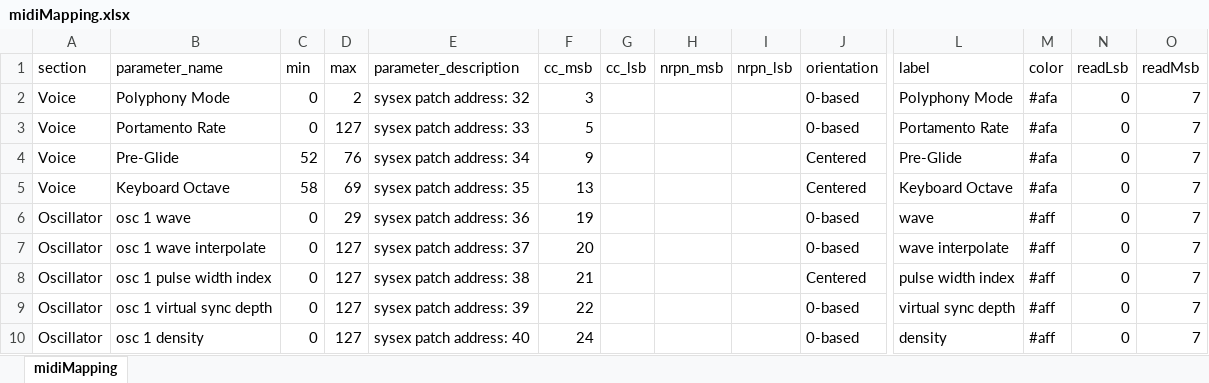
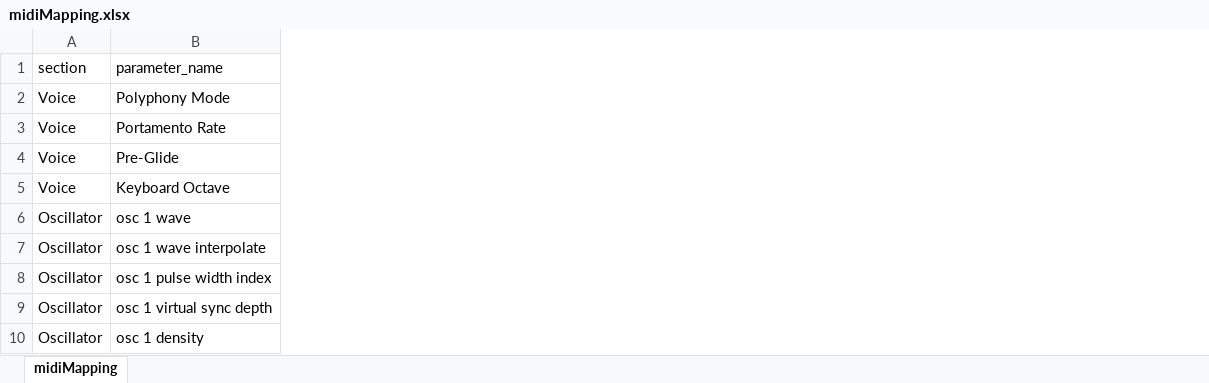
Before and after one commit to cgoehl/circuit-lcxl, an Excel workbook: src/be/NovationCircuit/midiMapping.xlsx, sheet midiMapping, drawn as a sheet; only a part is shown, gaps mark what is left out; values as stored, in another font and other column widths than the file's, no borders; removed rows and columns are numbered as before the commit, all else as after; the diff covers the shown part only; the diff names each change by its address in the sheet, - before the commit and + after, or states it on an @@ line.

```diff
--- a/src/be/NovationCircuit/midiMapping.xlsx (sheet midiMapping)
+++ b/src/be/NovationCircuit/midiMapping.xlsx (sheet midiMapping)
@@ column C (min) hidden, rows 2-10: 0 | 0 | 52 | 58 | 0 | 0 | 0 | 0 | 0 @@
@@ column D (max) hidden, rows 2-10: 2 | 127 | 76 | 69 | 29 | 127 | 127 | 127 | 127 @@
@@ column E (parameter_description) hidden, rows 2-10: sysex patch address: 32 | sysex patch address: 33 | sysex patch address: 34 | sysex patch address: 35 | sysex patch address: 36 | sysex patch address: 37 | sysex patch address: 38 | sysex patch address: 39 | sysex patch address: 40 @@
@@ column F (cc_msb) hidden, rows 2-10: 3 | 5 | 9 | 13 | 19 | 20 | 21 | 22 | 24 @@
@@ column G (cc_lsb) hidden, empty @@
@@ column H (nrpn_msb) hidden, empty @@
@@ column I (nrpn_lsb) hidden, empty @@
@@ column J (orientation) hidden, rows 2-10: 0-based | 0-based | Centered | Centered | 0-based | 0-based | Centered | 0-based | 0-based @@
@@ column L (label) hidden, rows 2-10: Polyphony Mode | Portamento Rate | Pre-Glide | Keyboard Octave | wave | wave interpolate | pulse width index | virtual sync depth | density @@
@@ column M (color) hidden, rows 2-10: #afa | #afa | #afa | #afa | #aff | #aff | #aff | #aff | #aff @@
@@ column N (readLsb) hidden, rows 2-10: all 0 @@
@@ column O (readMsb) hidden, rows 2-10: all 7 @@
```
Also changed, not shown: 1 added column and 2 removed columns elsewhere in this sheet, 8 other files.
